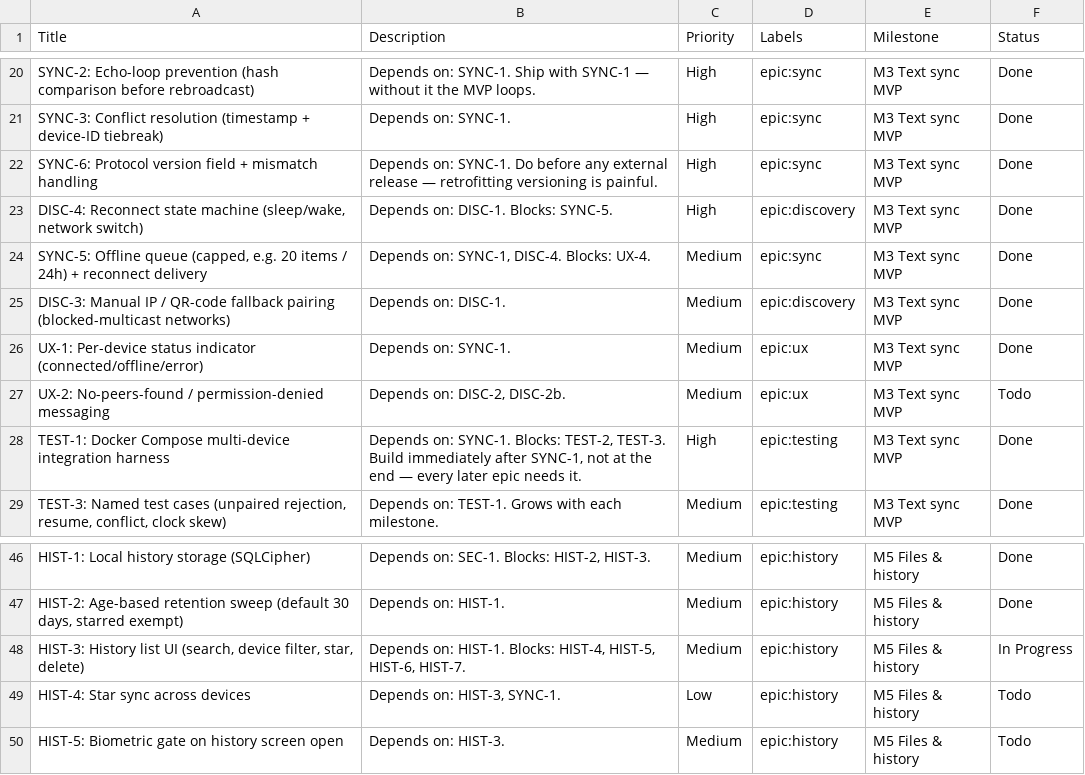
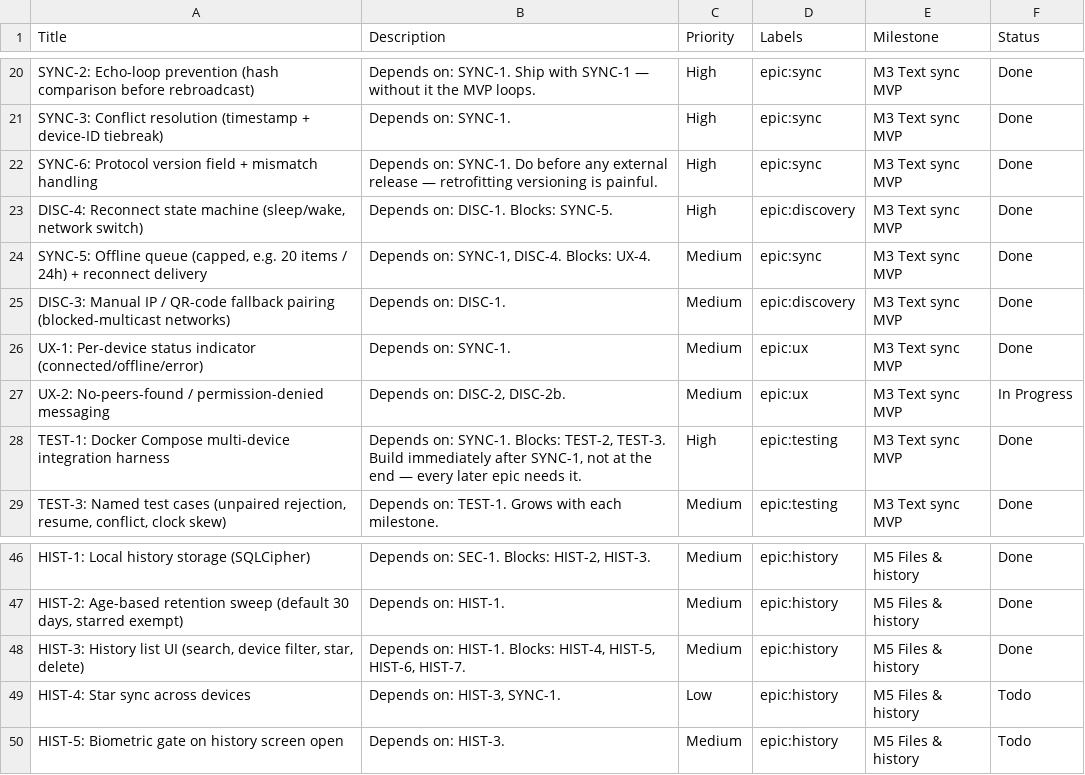
Before and after one commit to nathandalpatan/universal-clipboard, a CSV file: universal-clipboard-linear-import.csv, drawn as a sheet; only a part is shown, gaps mark what is left out.

Commit message:
CSV: HIST-3 done, UX-2 in progress

```diff
--- a/universal-clipboard-linear-import.csv
+++ b/universal-clipboard-linear-import.csv
@@ -26,3 +26,3 @@
 "UX-1: Per-device status indicator (connected/offline/error)","Depends on: SYNC-1.","Medium","epic:ux","M3 Text sync MVP","Done"
-"UX-2: No-peers-found / permission-denied messaging","Depends on: DISC-2, DISC-2b.","Medium","epic:ux","M3 Text sync MVP","Todo"
+"UX-2: No-peers-found / permission-denied messaging","Depends on: DISC-2, DISC-2b.","Medium","epic:ux","M3 Text sync MVP","In Progress"
 "TEST-1: Docker Compose multi-device integration harness","Depends on: SYNC-1. Blocks: TEST-2, TEST-3. Build immediately after SYNC-1, not at the end — every later epic needs it.","High","epic:testing","M3 Text sync MVP","Done"
@@ -47,3 +47,3 @@
 "HIST-2: Age-based retention sweep (default 30 days, starred exempt)","Depends on: HIST-1.","Medium","epic:history","M5 Files & history","Done"
-"HIST-3: History list UI (search, device filter, star, delete)","Depends on: HIST-1. Blocks: HIST-4, HIST-5, HIST-6, HIST-7.","Medium","epic:history","M5 Files & history","In Progress"
+"HIST-3: History list UI (search, device filter, star, delete)","Depends on: HIST-1. Blocks: HIST-4, HIST-5, HIST-6, HIST-7.","Medium","epic:history","M5 Files & history","Done"
 "HIST-4: Star sync across devices","Depends on: HIST-3, SYNC-1.","Low","epic:history","M5 Files & history","Todo"
```
